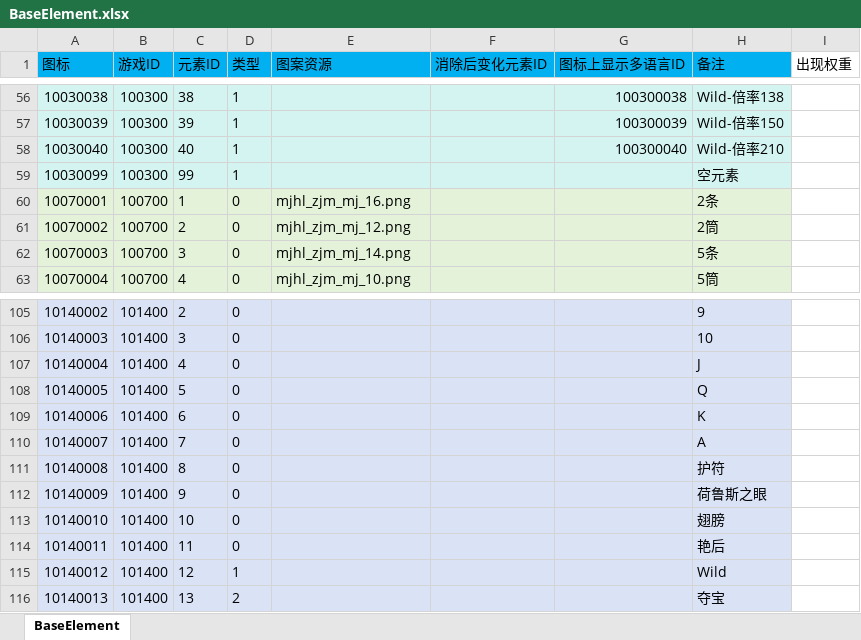
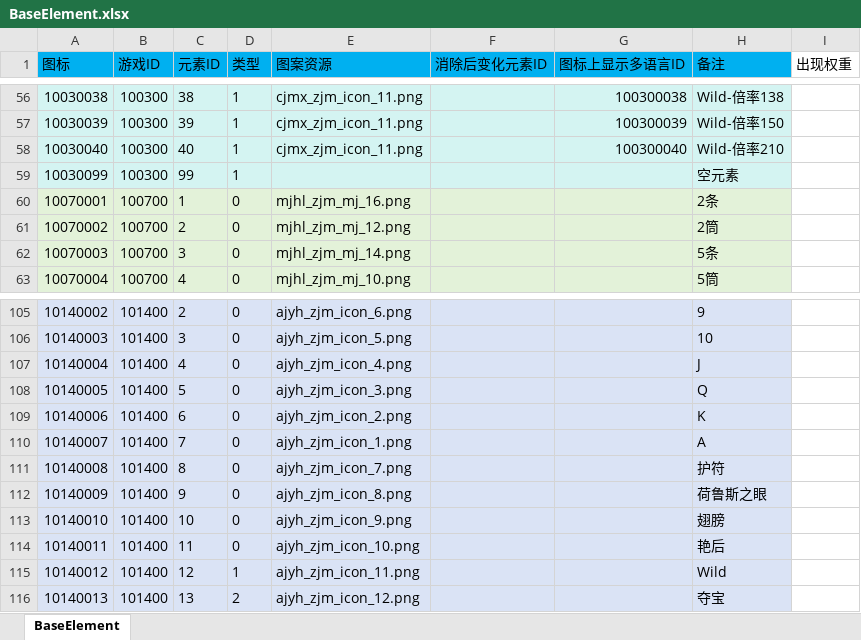
Before and after one commit to yanhailong/jjj_server, an Excel workbook: slots/resources/sample/BaseElement.xlsx, sheet BaseElement, drawn as a sheet; only a part is shown, gaps mark what is left out; values as stored, in another font and other column widths than the file's, no borders; conditional formats not drawn; the diff covers the shown part only; the diff names each change by its address in the sheet, - before the commit and + after, or states it on an @@ line.

```diff
--- a/slots/resources/sample/BaseElement.xlsx (sheet BaseElement)
+++ b/slots/resources/sample/BaseElement.xlsx (sheet BaseElement)
-E56:E58 (图案资源): (empty)
+E56:E58 (图案资源): cjmx_zjm_icon_11.png
-E105 (图案资源): (empty)
+E105 (图案资源): ajyh_zjm_icon_6.png
-E106 (图案资源): (empty)
+E106 (图案资源): ajyh_zjm_icon_5.png
-E107 (图案资源): (empty)
+E107 (图案资源): ajyh_zjm_icon_4.png
-E108 (图案资源): (empty)
+E108 (图案资源): ajyh_zjm_icon_3.png
-E109 (图案资源): (empty)
+E109 (图案资源): ajyh_zjm_icon_2.png
-E110 (图案资源): (empty)
+E110 (图案资源): ajyh_zjm_icon_1.png
-E111 (图案资源): (empty)
+E111 (图案资源): ajyh_zjm_icon_7.png
-E112 (图案资源): (empty)
+E112 (图案资源): ajyh_zjm_icon_8.png
-E113 (图案资源): (empty)
+E113 (图案资源): ajyh_zjm_icon_9.png
-E114 (图案资源): (empty)
+E114 (图案资源): ajyh_zjm_icon_10.png
-E115 (图案资源): (empty)
+E115 (图案资源): ajyh_zjm_icon_11.png
-E116 (图案资源): (empty)
+E116 (图案资源): ajyh_zjm_icon_12.png
```
Also changed, not shown: 60 edited cells elsewhere in this sheet, hall/resources/sample/condition.xlsx, poker/resources/sample/condition.xlsx, 8 other files.
